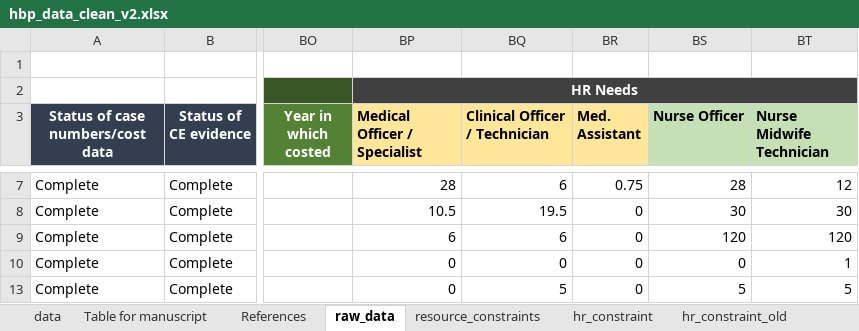
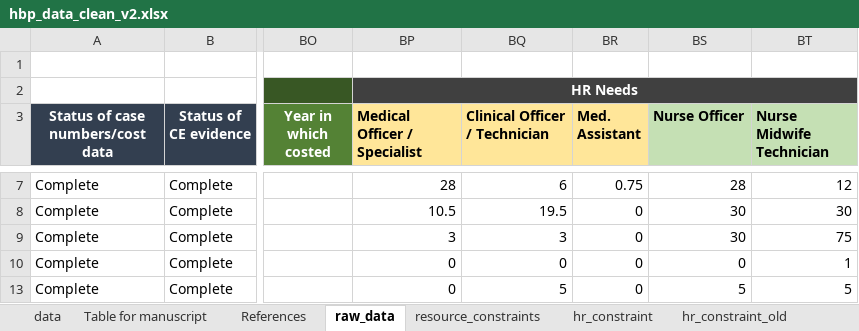
Before and after one commit to sakshimohan/uganda_hbp, an Excel workbook: 2_data/hbp_data_clean_v2.xlsx, sheet raw_data, drawn as a sheet; only a part is shown, gaps mark what is left out; values as stored, in another font and other column widths than the file's, no borders; conditional formats not drawn; the diff names each change by its address in the sheet, - before the commit and + after, or states it on an @@ line.

```diff
--- a/2_data/hbp_data_clean_v2.xlsx (sheet raw_data)
+++ b/2_data/hbp_data_clean_v2.xlsx (sheet raw_data)
-BP9 (Medical Officer / Specialist): 6
+BP9 (Medical Officer / Specialist): 3
-BQ9 (Clinical Officer / Technician): 6
+BQ9 (Clinical Officer / Technician): 3
-BS9 (Nurse Officer): 120
+BS9 (Nurse Officer): 30
-BT9 (Nurse Midwife Technician): 120
+BT9 (Nurse Midwife Technician): 75
```
Also changed, not shown: sheet data, sheet Table for manuscript, 2_data/HR Need Estimation Tool_18Nov22.xlsx.
